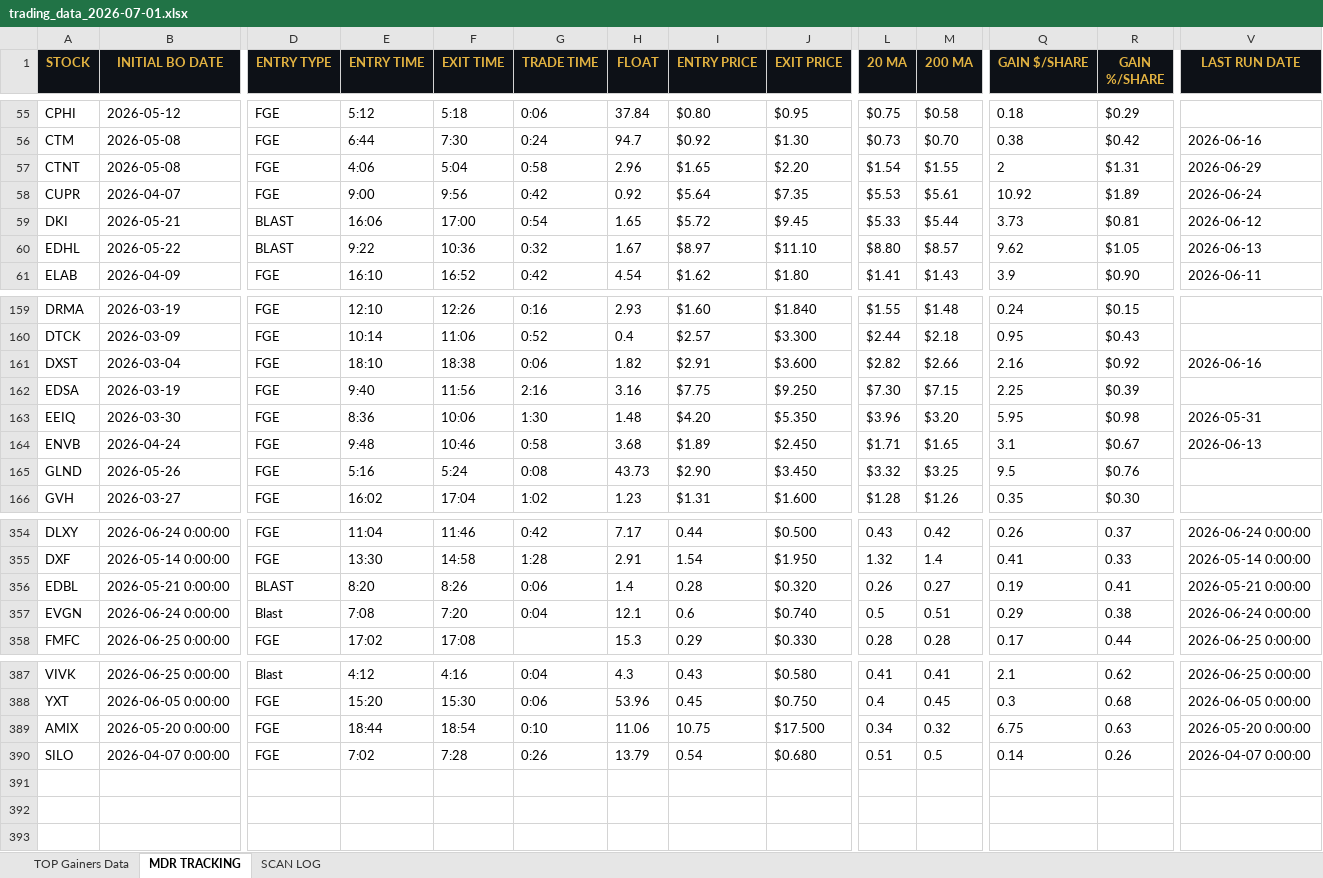
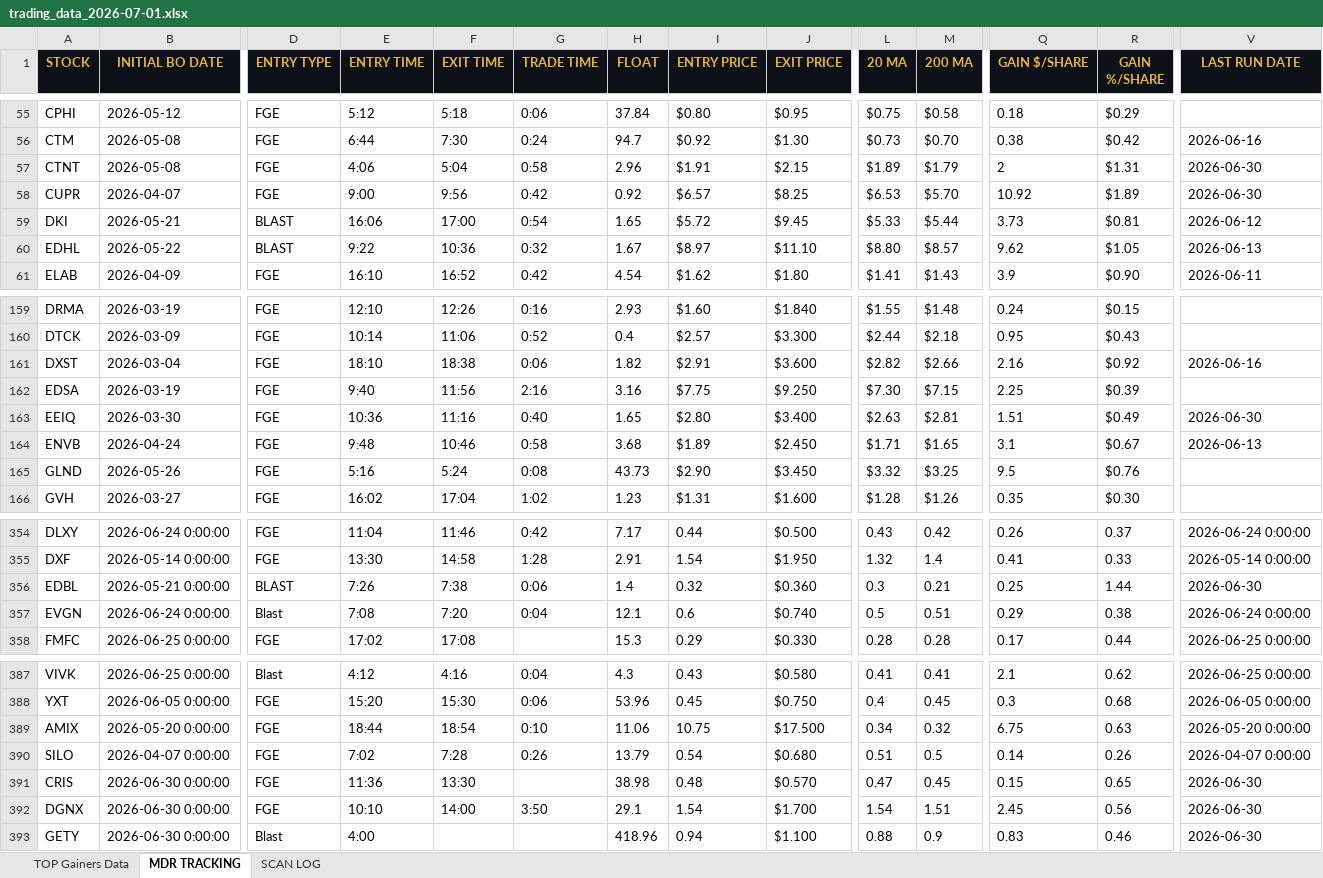
Before and after one commit to cmletsch/trading-system, an Excel workbook: data/trading_data_2026-07-01.xlsx, sheet MDR TRACKING, drawn as a sheet; only a part is shown, gaps mark what is left out; values as stored, in another font and other column widths than the file's, no borders; rows hold the shown columns only; the diff covers the shown part only; the diff names each change by its address in the sheet, - before the commit and + after, or states it on an @@ line.

```diff
--- a/data/trading_data_2026-07-01.xlsx (sheet MDR TRACKING)
+++ b/data/trading_data_2026-07-01.xlsx (sheet MDR TRACKING)
-I57 (ENTRY PRICE): $1.65
+I57 (ENTRY PRICE): $1.91
-J57 (EXIT PRICE): $2.20
+J57 (EXIT PRICE): $2.15
-L57 (20 MA): $1.54
+L57 (20 MA): $1.89
-M57 (200 MA): $1.55
+M57 (200 MA): $1.79
-V57 (LAST RUN DATE): 2026-06-29
+V57 (LAST RUN DATE): 2026-06-30
-I58 (ENTRY PRICE): $5.64
+I58 (ENTRY PRICE): $6.57
-J58 (EXIT PRICE): $7.35
+J58 (EXIT PRICE): $8.25
-L58 (20 MA): $5.53
+L58 (20 MA): $6.53
-M58 (200 MA): $5.61
+M58 (200 MA): $5.70
-V58 (LAST RUN DATE): 2026-06-24
+V58 (LAST RUN DATE): 2026-06-30
-E163 (ENTRY TIME): 8:36
+E163 (ENTRY TIME): 10:36
-F163 (EXIT TIME): 10:06
+F163 (EXIT TIME): 11:16
-G163 (TRADE TIME): 1:30
+G163 (TRADE TIME): 0:40
-H163 (FLOAT): 1.48
+H163 (FLOAT): 1.65
-I163 (ENTRY PRICE): $4.20
+I163 (ENTRY PRICE): $2.80
-J163 (EXIT PRICE): $5.350
+J163 (EXIT PRICE): $3.400
-L163 (20 MA): $3.96
+L163 (20 MA): $2.63
-M163 (200 MA): $3.20
+M163 (200 MA): $2.81
-Q163 (GAIN $/SHARE): 5.95
+Q163 (GAIN $/SHARE): 1.51
-R163 (GAIN %/SHARE): $0.98
+R163 (GAIN %/SHARE): $0.49
-V163 (LAST RUN DATE): 2026-05-31
+V163 (LAST RUN DATE): 2026-06-30
-E356 (ENTRY TIME): 8:20
+E356 (ENTRY TIME): 7:26
-F356 (EXIT TIME): 8:26
+F356 (EXIT TIME): 7:38
-I356 (ENTRY PRICE): 0.28
+I356 (ENTRY PRICE): 0.32
-J356 (EXIT PRICE): $0.320
+J356 (EXIT PRICE): $0.360
-L356 (20 MA): 0.26
+L356 (20 MA): 0.3
-M356 (200 MA): 0.27
+M356 (200 MA): 0.21
-Q356 (GAIN $/SHARE): 0.19
+Q356 (GAIN $/SHARE): 0.25
-R356 (GAIN %/SHARE): 0.41
+R356 (GAIN %/SHARE): 1.44
-V356 (LAST RUN DATE): 2026-05-21 0:00:00
+V356 (LAST RUN DATE): 2026-06-30
+row 391: CRIS | 2026-06-30 0:00:00 | FGE | 11:36 | 13:30 |  | 38.98 | 0.48 | $0.570 | 0.47 | 0.45 | 0.15 | 0.65 | 2026-06-30
+row 392: DGNX | 2026-06-30 0:00:00 | FGE | 10:10 | 14:00 | 3:50 | 29.1 | 1.54 | $1.700 | 1.54 | 1.51 | 2.45 | 0.56 | 2026-06-30
+row 393: GETY | 2026-06-30 0:00:00 | Blast | 4:00 |  |  | 418.96 | 0.94 | $1.100 | 0.88 | 0.9 | 0.83 | 0.46 | 2026-06-30
```
Also changed, not shown: 34 edited cells elsewhere in this sheet, sheet TOP Gainers Data, 2 other files.
